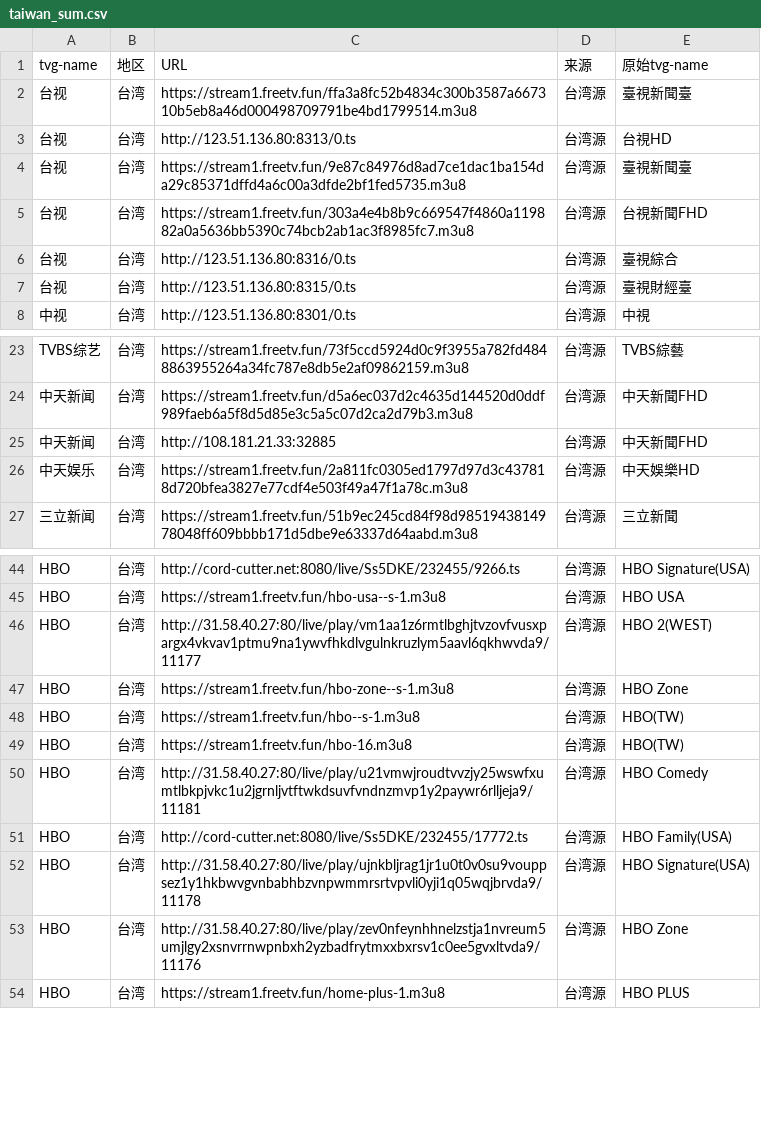
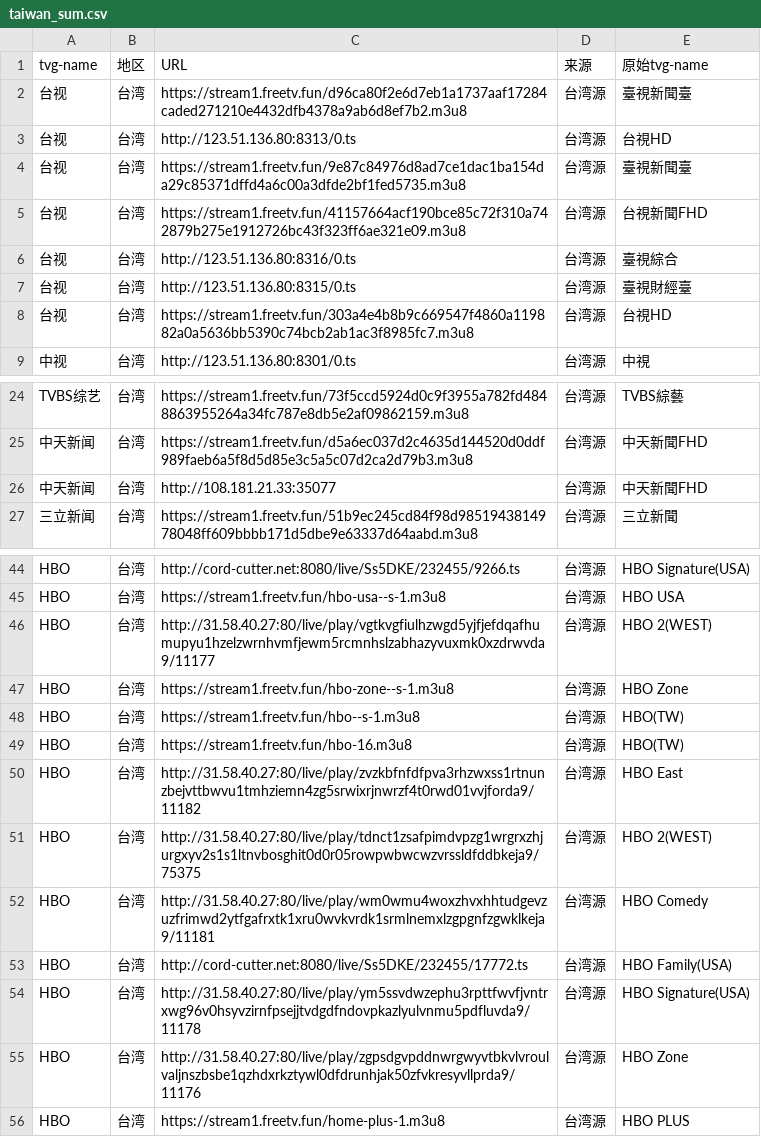
Before and after one commit to niuinyang/iptv-sum, a CSV file: input/network/taiwan_sum.csv, drawn as a sheet; only a part is shown, gaps mark what is left out; the diff covers the shown part only.

```diff
--- a/input/network/taiwan_sum.csv
+++ b/input/network/taiwan_sum.csv
@@ -1,8 +1,9 @@
 tvg-name,地区,URL,来源,原始tvg-name
-台视,台湾,https://stream1.freetv.fun/ffa3a8fc52b4834c300b3587a667310b5eb8a46d000498709791be4bd1799514.m3u8,台湾源,臺視新聞臺
+台视,台湾,https://stream1.freetv.fun/d96ca80f2e6d7eb1a1737aaf17284caded271210e4432dfb4378a9ab6d8ef7b2.m3u8,台湾源,臺視新聞臺
 台视,台湾,http://123.51.136.80:8313/0.ts,台湾源,台視HD
 台视,台湾,https://stream1.freetv.fun/9e87c84976d8ad7ce1dac1ba154da29c85371dffd4a6c00a3dfde2bf1fed5735.m3u8,台湾源,臺視新聞臺
-台视,台湾,https://stream1.freetv.fun/303a4e4b8b9c669547f4860a119882a0a5636bb5390c74bcb2ab1ac3f8985fc7.m3u8,台湾源,台視新聞FHD
+台视,台湾,https://stream1.freetv.fun/41157664acf190bce85c72f310a742879b275e1912726bc43f323ff6ae321e09.m3u8,台湾源,台視新聞FHD
 台视,台湾,http://123.51.136.80:8316/0.ts,台湾源,臺視綜合
 台视,台湾,http://123.51.136.80:8315/0.ts,台湾源,臺視財經臺
+台视,台湾,https://stream1.freetv.fun/303a4e4b8b9c669547f4860a119882a0a5636bb5390c74bcb2ab1ac3f8985fc7.m3u8,台湾源,台視HD
 中视,台湾,http://123.51.136.80:8301/0.ts,台湾源,中視
@@ -24,4 +25,3 @@ TVBS综艺,台湾,https://stream1.freetv.fun/73f5ccd5924d0c9f3955a782fd484886395
 中天新闻,台湾,https://stream1.freetv.fun/d5a6ec037d2c4635d144520d0ddf989faeb6a5f8d5d85e3c5a5c07d2ca2d79b3.m3u8,台湾源,中天新聞FHD
-中天新闻,台湾,http://108.181.21.33:32885,台湾源,中天新聞FHD
-中天娱乐,台湾,https://stream1.freetv.fun/2a811fc0305ed1797d97d3c437818d720bfea3827e77cdf4e503f49a47f1a78c.m3u8,台湾源,中天娛樂HD
+中天新闻,台湾,http://108.181.21.33:35077,台湾源,中天新聞FHD
 三立新闻,台湾,https://stream1.freetv.fun/51b9ec245cd84f98d9851943814978048ff609bbbb171d5dbe9e63337d64aabd.m3u8,台湾源,三立新聞
@@ -45,3 +45,3 @@ HBO,台湾,http://cord-cutter.net:8080/live/Ss5DKE/232455/9266.ts,台湾源,HBO
 HBO,台湾,https://stream1.freetv.fun/hbo-usa--s-1.m3u8,台湾源,HBO USA
-HBO,台湾,http://31.58.40.27:80/live/play/vm1aa1z6rmtlbghjtvzovfvusxpargx4vkvav1ptmu9na1ywvfhkdlvgulnkruzlym5aavl6qkhwvda9/11177,台湾源,HBO 2(WEST)
+HBO,台湾,http://31.58.40.27:80/live/play/vgtkvgfiulhzwgd5yjfjefdqafhumupyu1hzelzwrnhvmfjewm5rcmnhslzabhazyvuxmk0xzdrwvda9/11177,台湾源,HBO 2(WEST)
 HBO,台湾,https://stream1.freetv.fun/hbo-zone--s-1.m3u8,台湾源,HBO Zone
@@ -49,6 +49,8 @@ HBO,台湾,https://stream1.freetv.fun/hbo--s-1.m3u8,台湾源,HBO(TW)
 HBO,台湾,https://stream1.freetv.fun/hbo-16.m3u8,台湾源,HBO(TW)
-HBO,台湾,http://31.58.40.27:80/live/play/u21vmwjroudtvvzjy25wswfxumtlbkpjvkc1u2jgrnljvtftwkdsuvfvndnzmvp1y2paywr6rlljeja9/11181,台湾源,HBO Comedy
+HBO,台湾,http://31.58.40.27:80/live/play/zvzkbfnfdfpva3rhzwxss1rtnunzbejvttbwvu1tmhziemn4zg5srwixrjnwrzf4t0rwd01vvjforda9/11182,台湾源,HBO East
+HBO,台湾,http://31.58.40.27:80/live/play/tdnct1zsafpimdvpzg1wrgrxzhjurgxyv2s1s1ltnvbosghit0d0r05rowpwbwcwzvrssldfddbkeja9/75375,台湾源,HBO 2(WEST)
+HBO,台湾,http://31.58.40.27:80/live/play/wm0wmu4woxzhvxhhtudgevzuzfrimwd2ytfgafrxtk1xru0wvkvrdk1srmlnemxlzgpgnfzgwklkeja9/11181,台湾源,HBO Comedy
 HBO,台湾,http://cord-cutter.net:8080/live/Ss5DKE/232455/17772.ts,台湾源,HBO Family(USA)
-HBO,台湾,http://31.58.40.27:80/live/play/ujnkbljrag1jr1u0t0v0su9vouppsez1y1hkbwvgvnbabhbzvnpwmmrsrtvpvli0yji1q05wqjbrvda9/11178,台湾源,HBO Signature(USA)
-HBO,台湾,http://31.58.40.27:80/live/play/zev0nfeynhhnelzstja1nvreum5umjlgy2xsnvrrnwpnbxh2yzbadfrytmxxbxrsv1c0ee5gvxltvda9/11176,台湾源,HBO Zone
+HBO,台湾,http://31.58.40.27:80/live/play/ym5ssvdwzephu3rpttfwvfjvntrxwg96v0hsyvzirnfpsejjtvdgdfndovpkazlyulvnmu5pdfluvda9/11178,台湾源,HBO Signature(USA)
+HBO,台湾,http://31.58.40.27:80/live/play/zgpsdgvpddnwrgwyvtbkvlvroulvaljnszbsbe1qzhdxrkztywl0dfdrunhjak50zfvkresyvllprda9/11176,台湾源,HBO Zone
 HBO,台湾,https://stream1.freetv.fun/home-plus-1.m3u8,台湾源,HBO PLUS
```
Also changed, not shown: 4 added rows, 3 removed rows and 5 edited cells elsewhere in this file, input/network/international_sum.csv, 3 other files.
